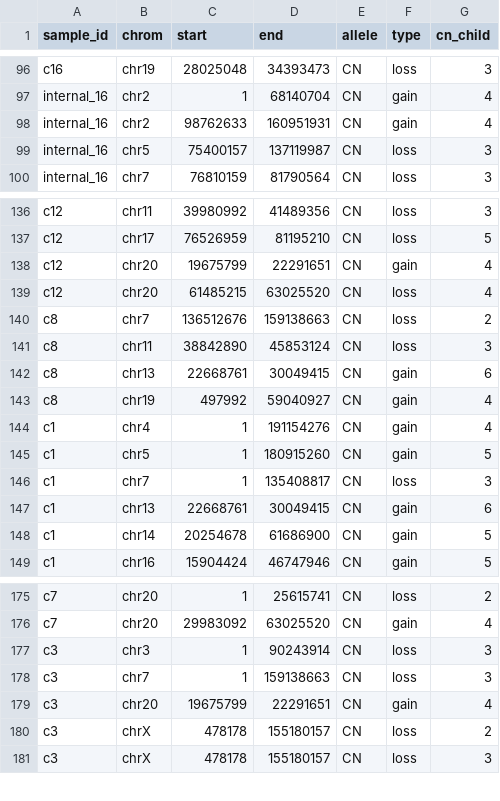
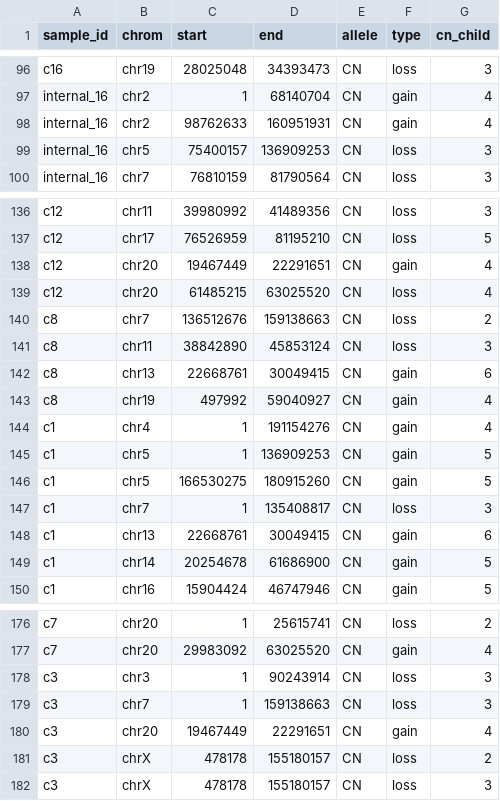
Before and after one commit to navinlabcode/Arc-well, a TSV file: metrics/medicc_files/nki12_p12/nki12_p12_medicc2_input_copynumber_events_df.tsv, drawn as a sheet; only a part is shown, gaps mark what is left out.

```diff
--- a/metrics/medicc_files/nki12_p12/nki12_p12_medicc2_input_copynumber_events_df.tsv
+++ b/metrics/medicc_files/nki12_p12/nki12_p12_medicc2_input_copynumber_events_df.tsv
@@ -98,3 +98,3 @@ internal_16	chr2	1	68140704	CN	gain	4
 internal_16	chr2	98762633	160951931	CN	gain	4
-internal_16	chr5	75400157	137119987	CN	loss	3
+internal_16	chr5	75400157	136909253	CN	loss	3
 internal_16	chr7	76810159	81790564	CN	loss	3
@@ -137,3 +137,3 @@ c12	chr11	39980992	41489356	CN	loss	3
 c12	chr17	76526959	81195210	CN	loss	5
-c12	chr20	19675799	22291651	CN	gain	4
+c12	chr20	19467449	22291651	CN	gain	4
 c12	chr20	61485215	63025520	CN	loss	4
@@ -144,3 +144,4 @@ c8	chr19	497992	59040927	CN	gain	4
 c1	chr4	1	191154276	CN	gain	4
-c1	chr5	1	180915260	CN	gain	5
+c1	chr5	1	136909253	CN	gain	5
+c1	chr5	166530275	180915260	CN	gain	5
 c1	chr7	1	135408817	CN	loss	3
@@ -178,3 +179,3 @@ c3	chr3	1	90243914	CN	loss	3
 c3	chr7	1	159138663	CN	loss	3
-c3	chr20	19675799	22291651	CN	gain	4
+c3	chr20	19467449	22291651	CN	gain	4
 c3	chrX	478178	155180157	CN	loss	2
```
Also changed, not shown: 3 other files.
